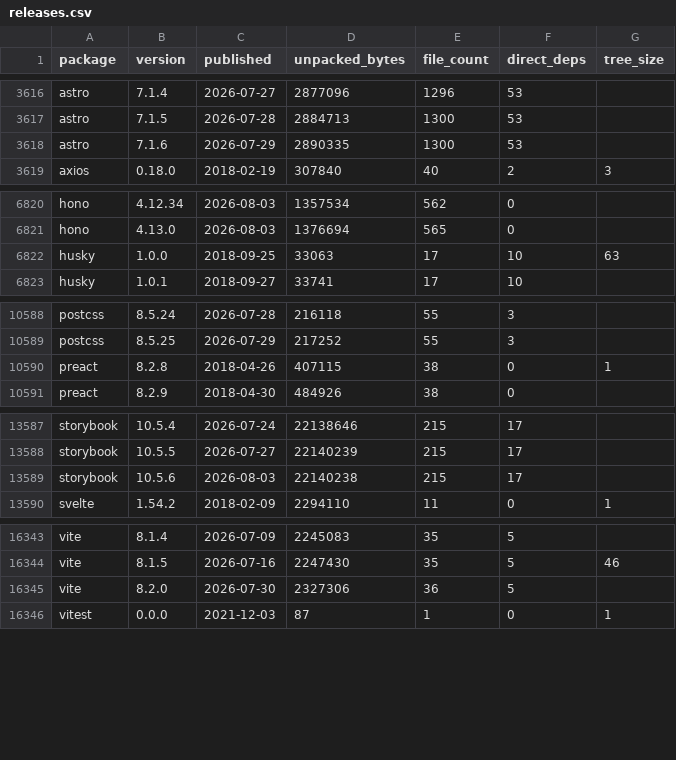
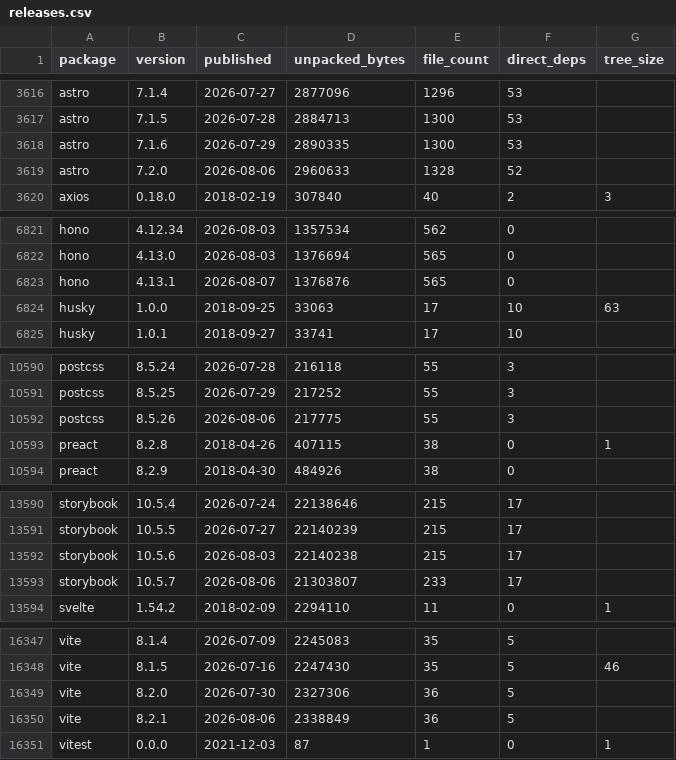
Before and after one commit to shwetankg07/great-consolidation, a CSV file: data/releases.csv, drawn as a sheet; only a part is shown, gaps mark what is left out; the diff names each change by its address in the sheet, - before the commit and + after, or states it on an @@ line.

Commit message:
2026-08-07: 83 packages, 5 new releases

```diff
--- a/data/releases.csv
+++ b/data/releases.csv
+row 3619: astro | 7.2.0 | 2026-08-06 | 2960633 | 1328 | 52
+row 6823: hono | 4.13.1 | 2026-08-07 | 1376876 | 565 | 0
+row 10592: postcss | 8.5.26 | 2026-08-06 | 217775 | 55 | 3
+row 13593: storybook | 10.5.7 | 2026-08-06 | 21303807 | 233 | 17
+row 16350: vite | 8.2.1 | 2026-08-06 | 2338849 | 36 | 5
```
Also changed, not shown: data/daily.csv, 1 other file.
